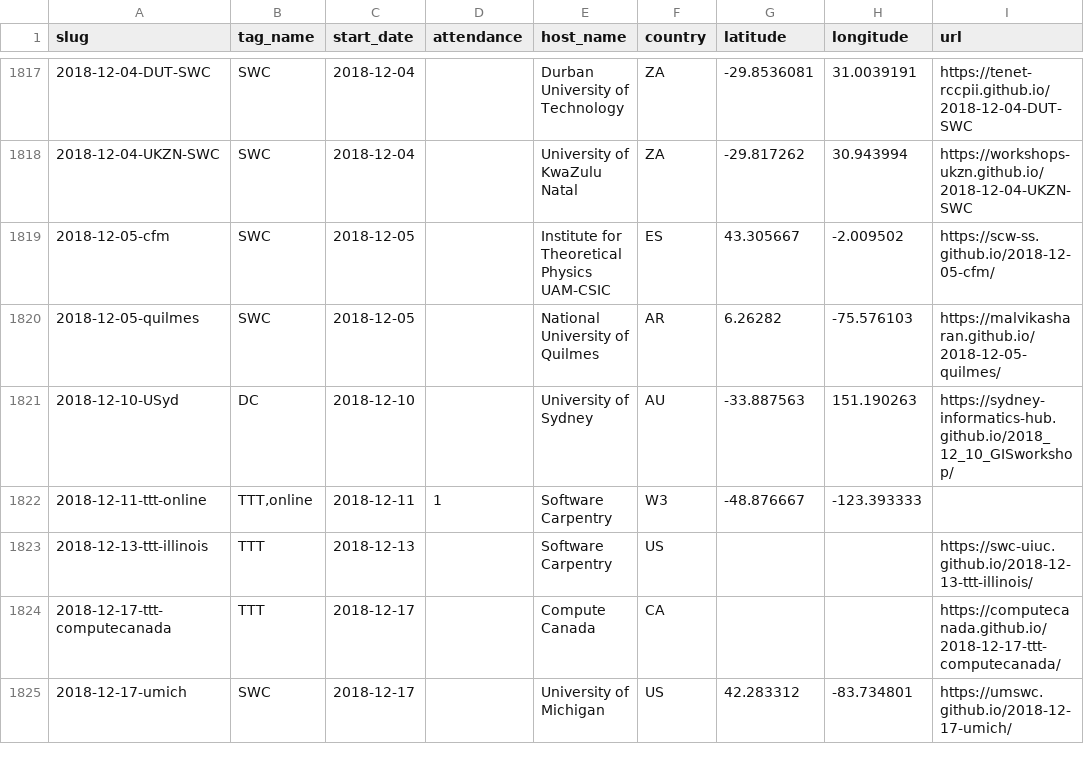
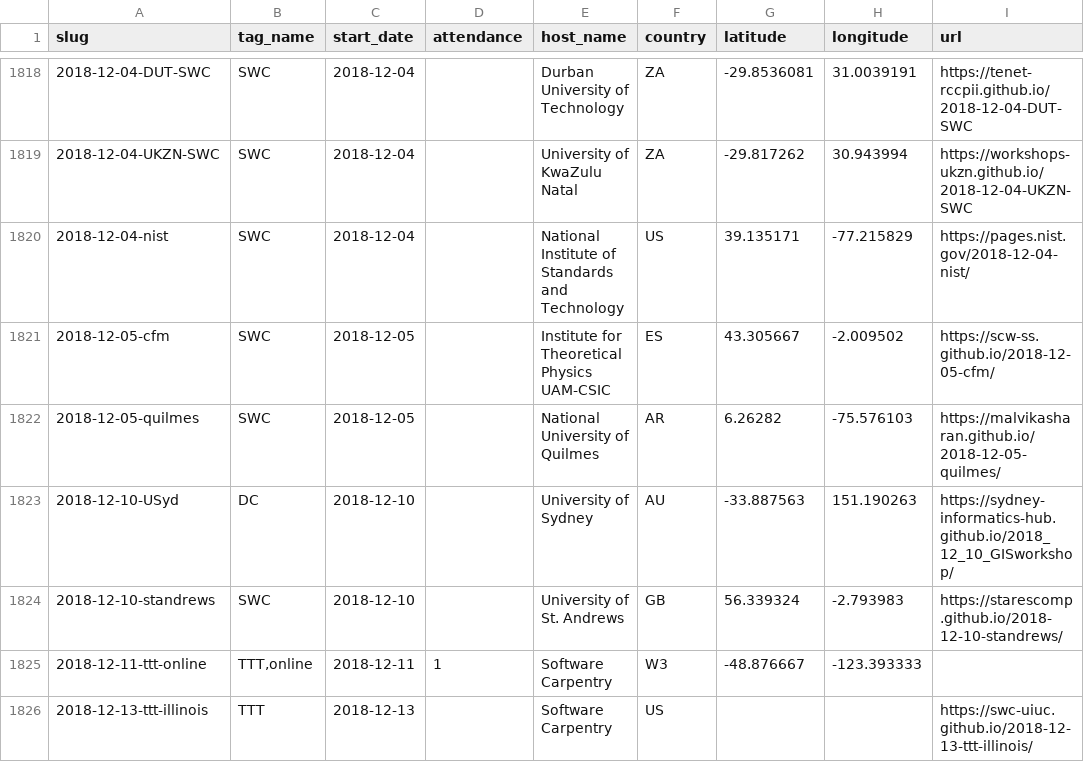
Before and after one commit to carpentries/assessment, a CSV file: programmatic-assessment/workshops/data_files/all_workshops.csv, drawn as a sheet; only a part is shown, gaps mark what is left out; the shorter side is filled out with more unchanged rows; the diff covers the shown part only.

Commit message:
update all_workshops source data

```diff
--- a/programmatic-assessment/workshops/data_files/all_workshops.csv
+++ b/programmatic-assessment/workshops/data_files/all_workshops.csv
@@ -1818,2 +1819,3 @@ slug,tag_name,start_date,attendance,host_name,country,latitude,longitude,url
 2018-12-04-UKZN-SWC,SWC,2018-12-04,,University of KwaZulu Natal,ZA,-29.817262,30.943994,https://workshops-ukzn.github.io/2018-12-04-UKZN-SWC
+2018-12-04-nist,SWC,2018-12-04,,National Institute of Standards and Technology,US,39.135171,-77.215829,https://pages.nist.gov/2018-12-04-nist/
 2018-12-05-cfm,SWC,2018-12-05,,Institute for Theoretical Physics UAM-CSIC,ES,43.305667,-2.009502,https://scw-ss.github.io/2018-12-05-cfm/
@@ -1821,2 +1823,3 @@ slug,tag_name,start_date,attendance,host_name,country,latitude,longitude,url
 2018-12-10-USyd,DC,2018-12-10,,University of Sydney,AU,-33.887563,151.190263,https://sydney-informatics-hub.github.io/2018_12_10_GISworkshop/
+2018-12-10-standrews,SWC,2018-12-10,,University of St. Andrews,GB,56.339324,-2.793983,https://starescomp.github.io/2018-12-10-standrews/
 2018-12-11-ttt-online,"TTT,online",2018-12-11,1,Software Carpentry,W3,-48.876667,-123.393333,
```
Also changed, not shown: 6 added rows and 27 edited cells elsewhere in this file.
